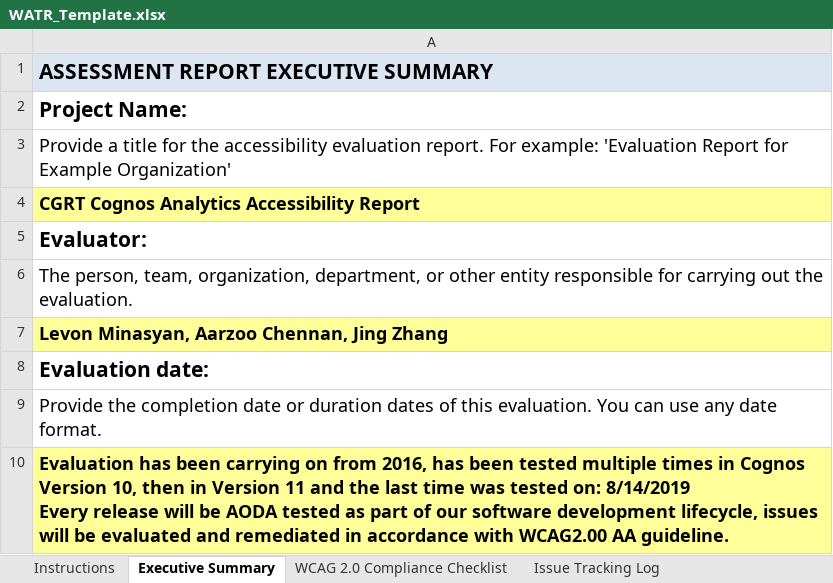
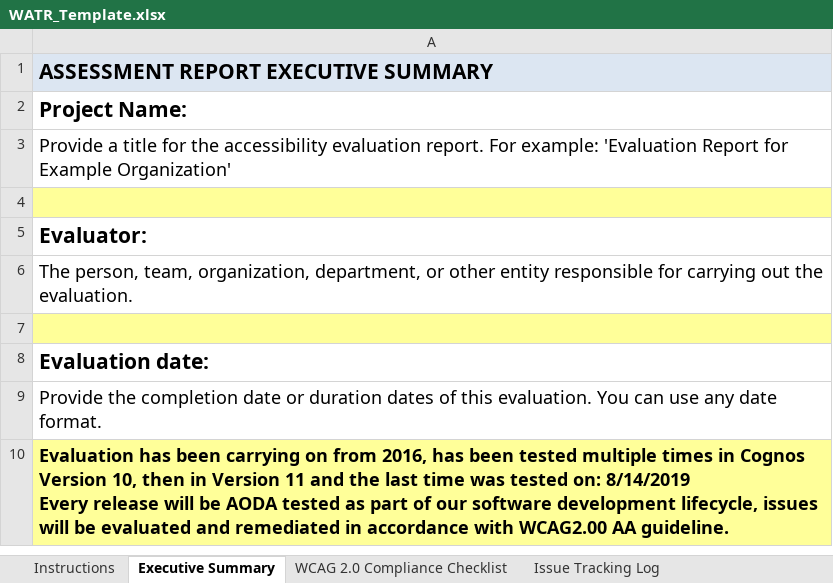
Before and after one commit to zzzrst/AxeAccessibilityDriver, an Excel workbook: AxeAccessibilityDriver/WATR_Template.xlsx, sheet Executive Summary, drawn as a sheet; only a part is shown; values as stored, in another font and other column widths than the file's, no borders; conditional formats not drawn; the diff names each change by its address in the sheet, - before the commit and + after, or states it on an @@ line.

Commit message:
Removed project name from the template

```diff
--- a/AxeAccessibilityDriver/WATR_Template.xlsx (sheet Executive Summary)
+++ b/AxeAccessibilityDriver/WATR_Template.xlsx (sheet Executive Summary)
-A4: CGRT Cognos Analytics Accessibility Report
+A4: (empty)
-A7: Levon Minasyan, Aarzoo Chennan, Jing Zhang
+A7: (empty)
```
